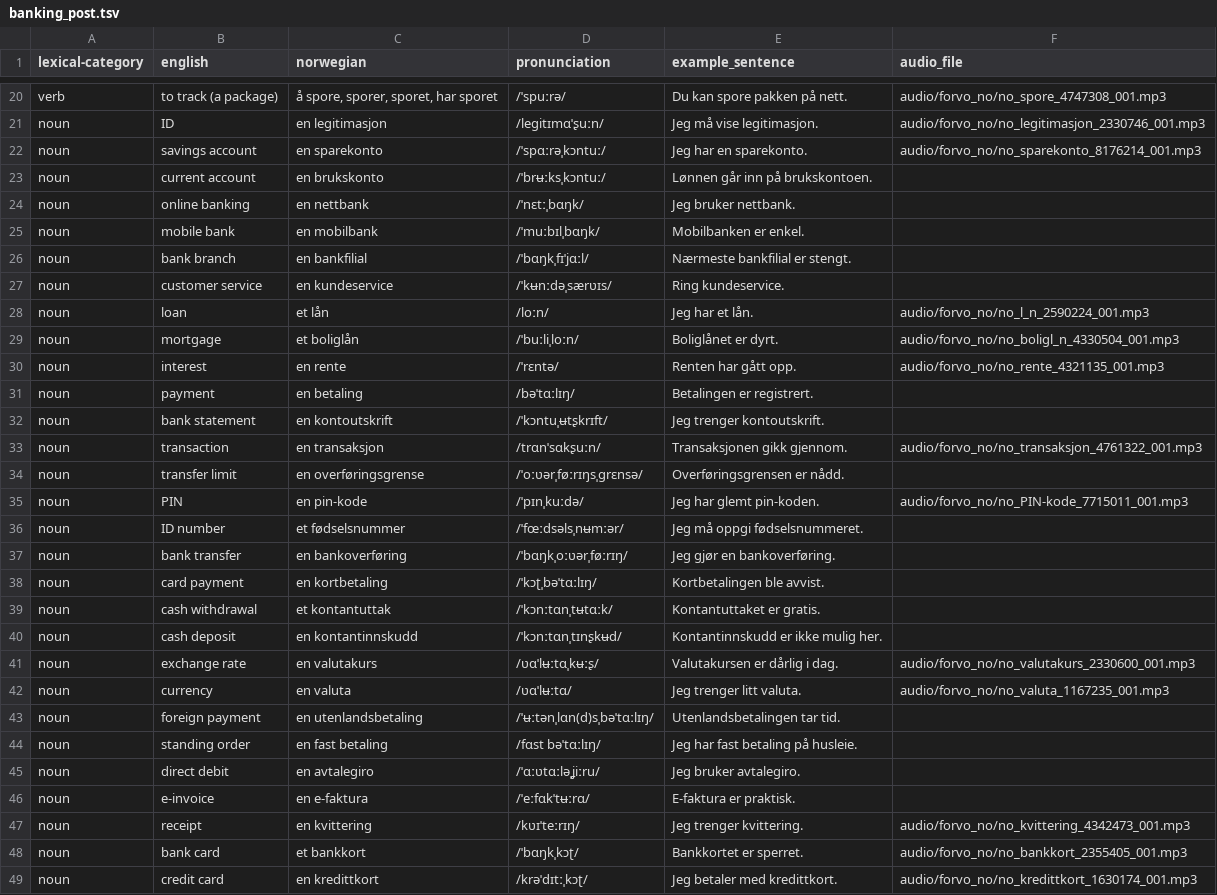
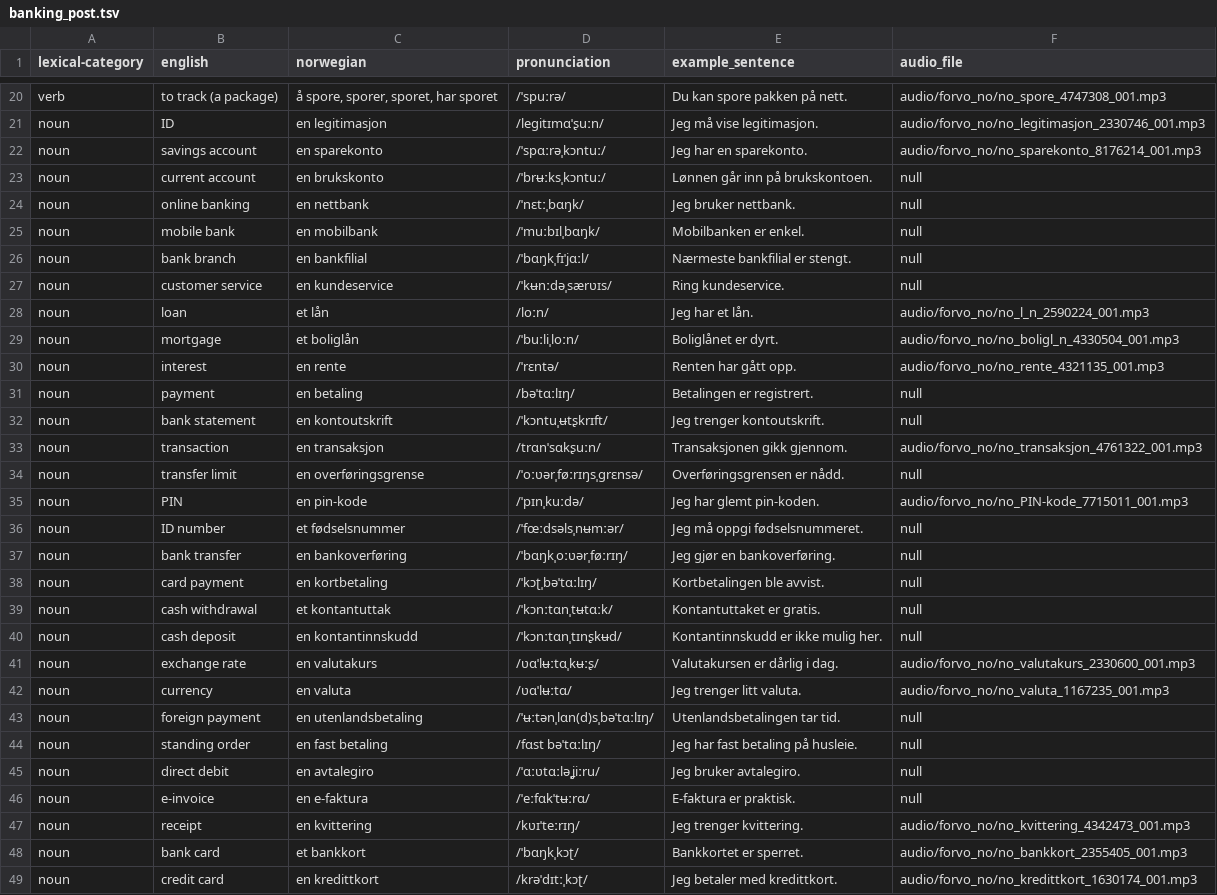
Before and after one commit to danelee2601/norwegian-vocab, a TSV file: vocab/banking_post.tsv, drawn as a sheet; only a part is shown, gaps mark what is left out; the diff covers the shown part only.

Commit message:
Standardize missing audio_file values as null
- Replace empty audio_file cells with literal null across all vocab TSV files
- Update codex/rules/vocab_rules.md to require audio_file as path or null and document normalization after audio lookup
- Add vocab-tsv-manager skill instructions for null placeholders and post-updater audio_file normalization

```diff
--- a/vocab/banking_post.tsv
+++ b/vocab/banking_post.tsv
@@ -22,7 +22,7 @@ noun	ID	en legitimasjon	/leɡitɪmɑˈʂuːn/	Jeg må vise legitimasjon.	audio/f
 noun	savings account	en sparekonto	/ˈspɑːrəˌkɔntuː/	Jeg har en sparekonto.	audio/forvo_no/no_sparekonto_8176214_001.mp3
-noun	current account	en brukskonto	/ˈbrʉːksˌkɔntuː/	Lønnen går inn på brukskontoen.	
-noun	online banking	en nettbank	/ˈnɛtːˌbɑŋk/	Jeg bruker nettbank.	
-noun	mobile bank	en mobilbank	/ˈmuːbɪlˌbɑŋk/	Mobilbanken er enkel.	
-noun	bank branch	en bankfilial	/ˈbɑŋkˌfɪˈjɑːl/	Nærmeste bankfilial er stengt.	
-noun	customer service	en kundeservice	/ˈkʉnːdəˌsærʋɪs/	Ring kundeservice.	
+noun	current account	en brukskonto	/ˈbrʉːksˌkɔntuː/	Lønnen går inn på brukskontoen.	null
+noun	online banking	en nettbank	/ˈnɛtːˌbɑŋk/	Jeg bruker nettbank.	null
+noun	mobile bank	en mobilbank	/ˈmuːbɪlˌbɑŋk/	Mobilbanken er enkel.	null
+noun	bank branch	en bankfilial	/ˈbɑŋkˌfɪˈjɑːl/	Nærmeste bankfilial er stengt.	null
+noun	customer service	en kundeservice	/ˈkʉnːdəˌsærʋɪs/	Ring kundeservice.	null
 noun	loan	et lån	/loːn/	Jeg har et lån.	audio/forvo_no/no_l_n_2590224_001.mp3
@@ -30,18 +30,18 @@ noun	mortgage	et boliglån	/ˈbuːliˌloːn/	Boliglånet er dyrt.	audio/forvo_no
 noun	interest	en rente	/ˈrɛntə/	Renten har gått opp.	audio/forvo_no/no_rente_4321135_001.mp3
-noun	payment	en betaling	/bəˈtɑːlɪŋ/	Betalingen er registrert.	
-noun	bank statement	en kontoutskrift	/ˈkɔntuˌʉtʂkrɪft/	Jeg trenger kontoutskrift.	
+noun	payment	en betaling	/bəˈtɑːlɪŋ/	Betalingen er registrert.	null
+noun	bank statement	en kontoutskrift	/ˈkɔntuˌʉtʂkrɪft/	Jeg trenger kontoutskrift.	null
 noun	transaction	en transaksjon	/trɑnˈsɑkʂuːn/	Transaksjonen gikk gjennom.	audio/forvo_no/no_transaksjon_4761322_001.mp3
-noun	transfer limit	en overføringsgrense	/ˈoːʋərˌføːrɪŋsˌɡrɛnsə/	Overføringsgrensen er nådd.	
+noun	transfer limit	en overføringsgrense	/ˈoːʋərˌføːrɪŋsˌɡrɛnsə/	Overføringsgrensen er nådd.	null
 noun	PIN	en pin-kode	/ˈpɪnˌkuːdə/	Jeg har glemt pin-koden.	audio/forvo_no/no_PIN-kode_7715011_001.mp3
-noun	ID number	et fødselsnummer	/ˈfœːdsəlsˌnʉmːər/	Jeg må oppgi fødselsnummeret.	
-noun	bank transfer	en bankoverføring	/ˈbɑŋkˌoːʋərˌføːrɪŋ/	Jeg gjør en bankoverføring.	
-noun	card payment	en kortbetaling	/ˈkɔʈˌbəˈtɑːlɪŋ/	Kortbetalingen ble avvist.	
-noun	cash withdrawal	et kontantuttak	/ˈkɔnːtɑnˌtʉtɑːk/	Kontantuttaket er gratis.	
-noun	cash deposit	en kontantinnskudd	/ˈkɔnːtɑnˌtɪnʂkʉd/	Kontantinnskudd er ikke mulig her.	
+noun	ID number	et fødselsnummer	/ˈfœːdsəlsˌnʉmːər/	Jeg må oppgi fødselsnummeret.	null
+noun	bank transfer	en bankoverføring	/ˈbɑŋkˌoːʋərˌføːrɪŋ/	Jeg gjør en bankoverføring.	null
+noun	card payment	en kortbetaling	/ˈkɔʈˌbəˈtɑːlɪŋ/	Kortbetalingen ble avvist.	null
+noun	cash withdrawal	et kontantuttak	/ˈkɔnːtɑnˌtʉtɑːk/	Kontantuttaket er gratis.	null
+noun	cash deposit	en kontantinnskudd	/ˈkɔnːtɑnˌtɪnʂkʉd/	Kontantinnskudd er ikke mulig her.	null
 noun	exchange rate	en valutakurs	/ʋɑˈlʉːtɑˌkʉːʂ/	Valutakursen er dårlig i dag.	audio/forvo_no/no_valutakurs_2330600_001.mp3
 noun	currency	en valuta	/ʋɑˈlʉːtɑ/	Jeg trenger litt valuta.	audio/forvo_no/no_valuta_1167235_001.mp3
-noun	foreign payment	en utenlandsbetaling	/ˈʉːtənˌlɑn(d)sˌbəˈtɑːlɪŋ/	Utenlandsbetalingen tar tid.	
-noun	standing order	en fast betaling	/fɑst bəˈtɑːlɪŋ/	Jeg har fast betaling på husleie.	
-noun	direct debit	en avtalegiro	/ˈɑːʋtɑːləˌʝiːru/	Jeg bruker avtalegiro.	
-noun	e-invoice	en e-faktura	/ˈeːfɑkˈtʉːrɑ/	E-faktura er praktisk.	
+noun	foreign payment	en utenlandsbetaling	/ˈʉːtənˌlɑn(d)sˌbəˈtɑːlɪŋ/	Utenlandsbetalingen tar tid.	null
+noun	standing order	en fast betaling	/fɑst bəˈtɑːlɪŋ/	Jeg har fast betaling på husleie.	null
+noun	direct debit	en avtalegiro	/ˈɑːʋtɑːləˌʝiːru/	Jeg bruker avtalegiro.	null
+noun	e-invoice	en e-faktura	/ˈeːfɑkˈtʉːrɑ/	E-faktura er praktisk.	null
 noun	receipt	en kvittering	/kʋɪˈteːrɪŋ/	Jeg trenger kvittering.	audio/forvo_no/no_kvittering_4342473_001.mp3
```
Also changed, not shown: 42 edited cells elsewhere in this file, vocab/health_pharmacy.tsv, vocab/library_media.tsv, 14 other files.
